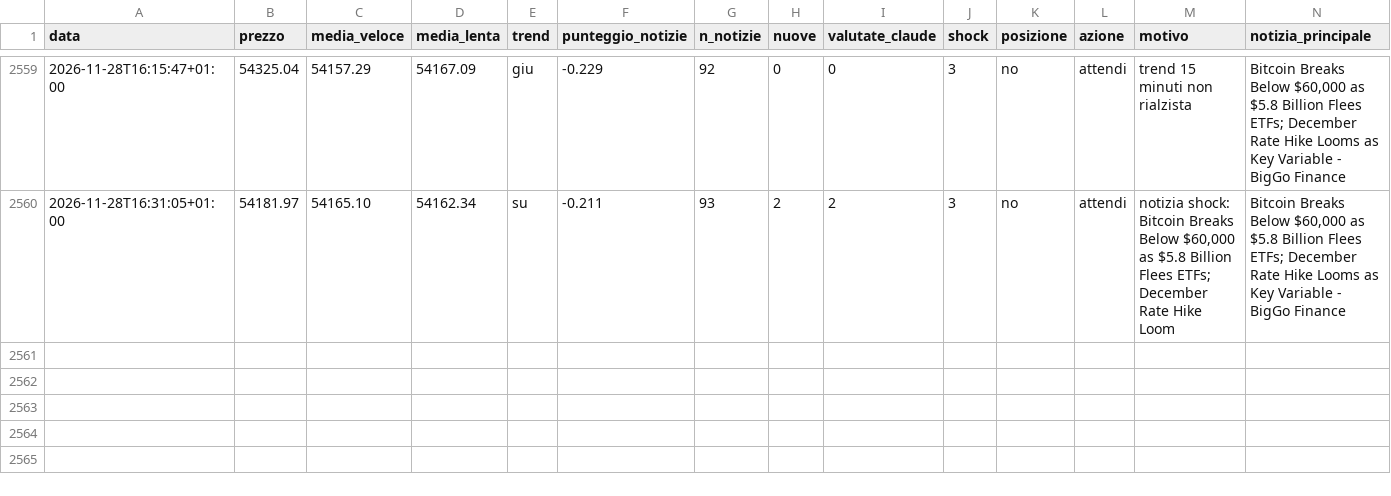
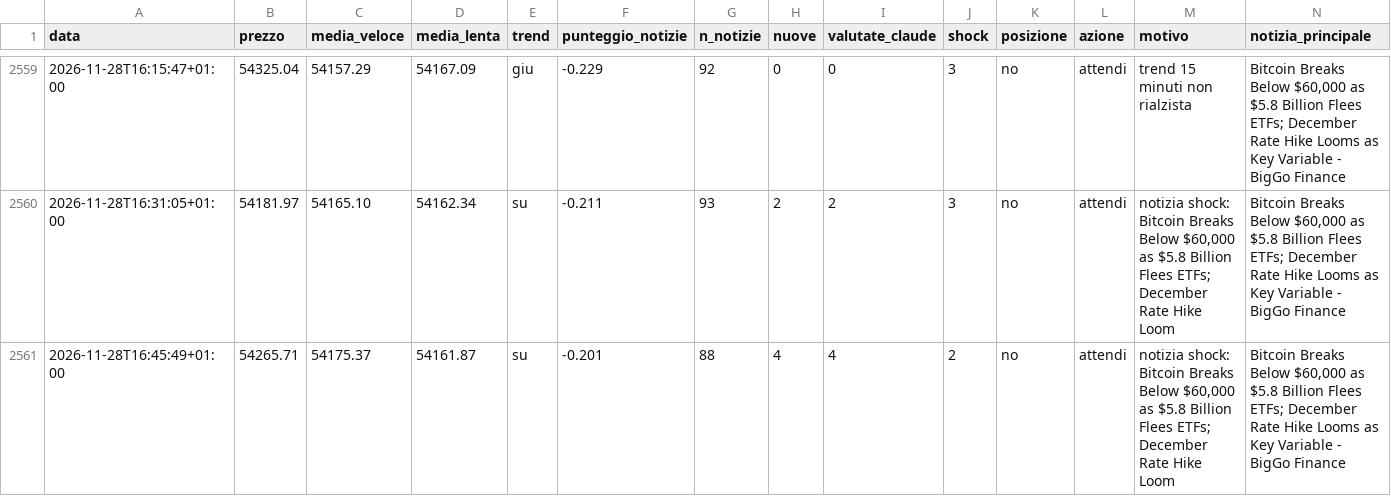
Before and after one commit to Van3d-max/sol-sentinel-, a CSV file: decisioni_btc_veloce.csv, drawn as a sheet; only a part is shown, gaps mark what is left out; rows hold the shown columns only; the diff names each change by its address in the sheet, - before the commit and + after, or states it on an @@ line.

```diff
--- a/decisioni_btc_veloce.csv
+++ b/decisioni_btc_veloce.csv
+row 2561: 2026-11-28T16:45:49+01:00 | 54265.71 | 54175.37 | 54161.87 | su | -0.201 | 88 | 4 | 4 | 2 | no | attendi | notizia shock: Bitcoin Breaks Below $60,000 as $5.8 Billion Flees ETFs; December Rate Hike Loom | Bitcoin Breaks Below $60,000 as $5.8 Billion Flees ETFs; December Rate Hike Looms as Key Variable - BigGo Finance
```
Also changed, not shown: decisioni_eth_veloce.csv, decisioni_shib_veloce.csv, 8 other files.
